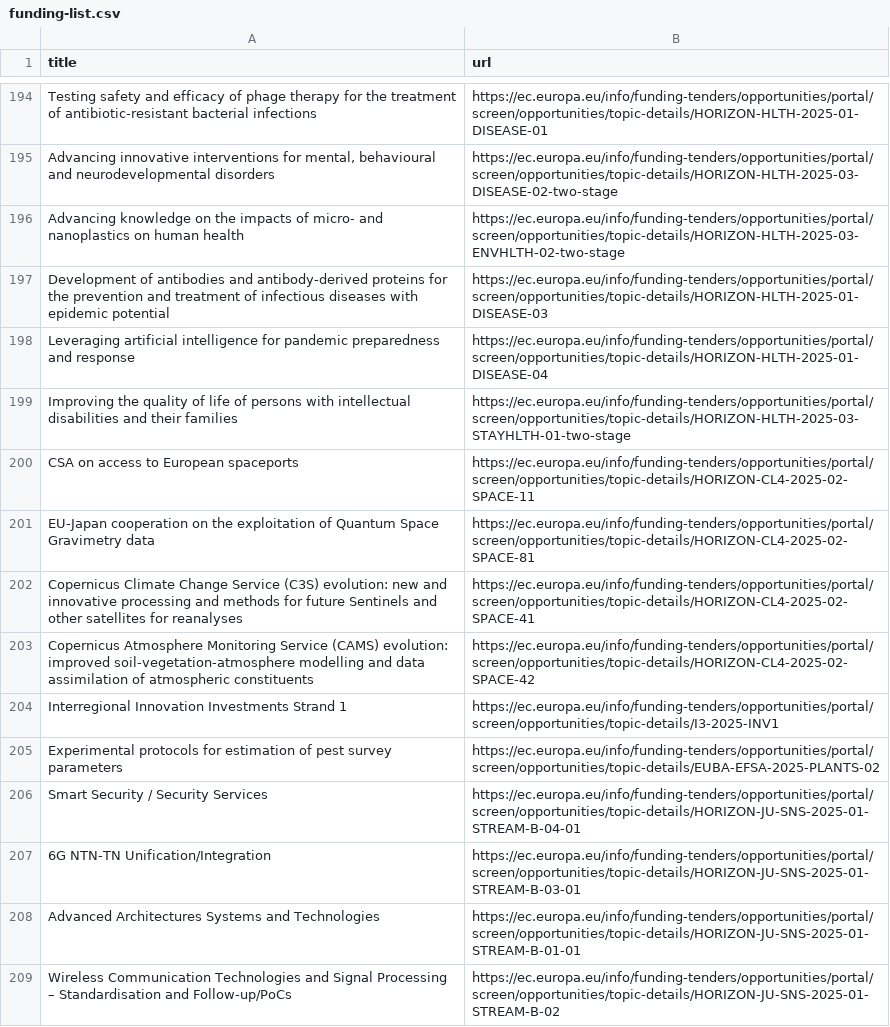
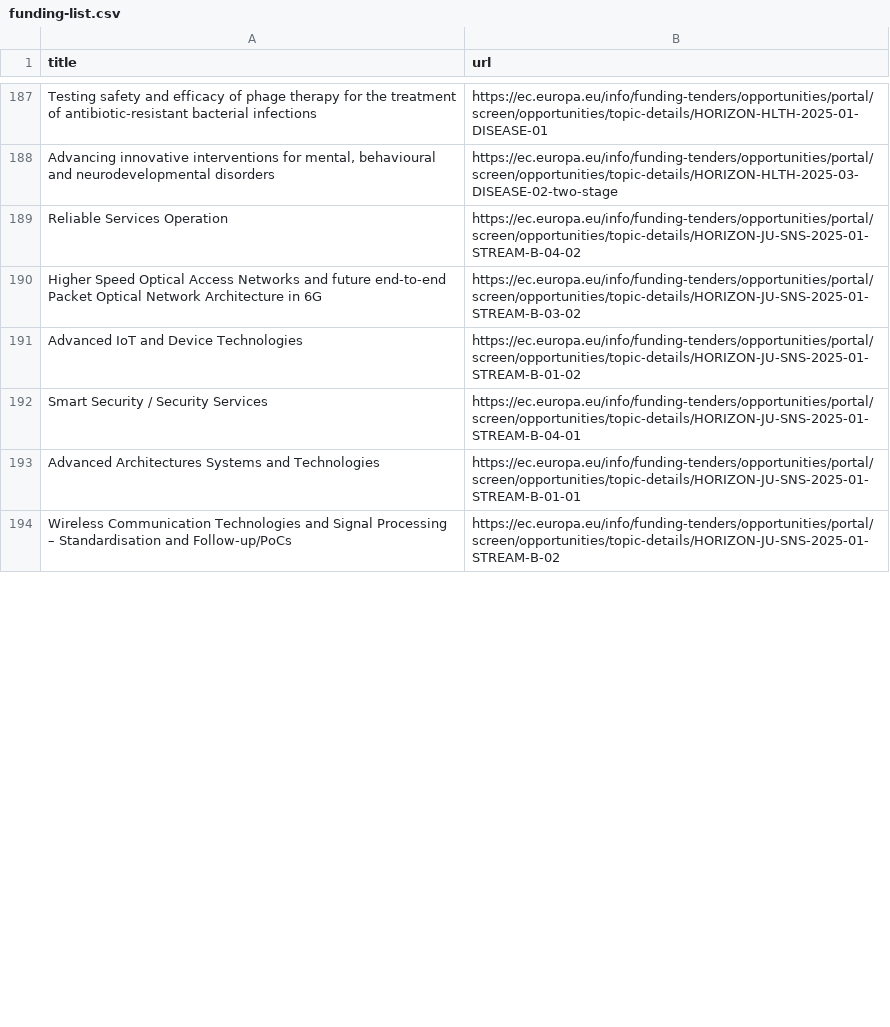
Before and after one commit to Lobal-coder/eufundsscraper, a CSV file: docs/funding-list.csv, drawn as a sheet; only a part is shown, gaps mark what is left out; the diff covers the shown part only.

```diff
--- a/docs/funding-list.csv
+++ b/docs/funding-list.csv
@@ -195,14 +188,6 @@ title,url
 "Advancing innovative interventions for mental, behavioural and neurodevelopmental disorders","https://ec.europa.eu/info/funding-tenders/opportunities/portal/screen/opportunities/topic-details/HORIZON-HLTH-2025-03-DISEASE-02-two-stage"
-"Advancing knowledge on the impacts of micro- and nanoplastics on human health","https://ec.europa.eu/info/funding-tenders/opportunities/portal/screen/opportunities/topic-details/HORIZON-HLTH-2025-03-ENVHLTH-02-two-stage"
-"Development of antibodies and antibody-derived proteins for the prevention and treatment of infectious diseases with epidemic potential","https://ec.europa.eu/info/funding-tenders/opportunities/portal/screen/opportunities/topic-details/HORIZON-HLTH-2025-01-DISEASE-03"
-"Leveraging artificial intelligence for pandemic preparedness and response","https://ec.europa.eu/info/funding-tenders/opportunities/portal/screen/opportunities/topic-details/HORIZON-HLTH-2025-01-DISEASE-04"
-"Improving the quality of life of persons with intellectual disabilities and their families","https://ec.europa.eu/info/funding-tenders/opportunities/portal/screen/opportunities/topic-details/HORIZON-HLTH-2025-03-STAYHLTH-01-two-stage"
-"CSA on access to European spaceports","https://ec.europa.eu/info/funding-tenders/opportunities/portal/screen/opportunities/topic-details/HORIZON-CL4-2025-02-SPACE-11"
-"EU-Japan cooperation on the exploitation of Quantum Space Gravimetry data","https://ec.europa.eu/info/funding-tenders/opportunities/portal/screen/opportunities/topic-details/HORIZON-CL4-2025-02-SPACE-81"
-"Copernicus Climate Change Service (C3S) evolution: new and innovative processing and methods for future Sentinels and other satellites for reanalyses","https://ec.europa.eu/info/funding-tenders/opportunities/portal/screen/opportunities/topic-details/HORIZON-CL4-2025-02-SPACE-41"
-"Copernicus Atmosphere Monitoring Service (CAMS) evolution: improved soil-vegetation-atmosphere modelling and data assimilation of atmospheric constituents","https://ec.europa.eu/info/funding-tenders/opportunities/portal/screen/opportunities/topic-details/HORIZON-CL4-2025-02-SPACE-42"
-"Interregional Innovation Investments Strand 1","https://ec.europa.eu/info/funding-tenders/opportunities/portal/screen/opportunities/topic-details/I3-2025-INV1"
-"Experimental protocols for estimation of pest survey parameters","https://ec.europa.eu/info/funding-tenders/opportunities/portal/screen/opportunities/topic-details/EUBA-EFSA-2025-PLANTS-02"
+"Reliable Services Operation","https://ec.europa.eu/info/funding-tenders/opportunities/portal/screen/opportunities/topic-details/HORIZON-JU-SNS-2025-01-STREAM-B-04-02"
+"Higher Speed Optical Access Networks and future end-to-end Packet Optical Network Architecture in 6G","https://ec.europa.eu/info/funding-tenders/opportunities/portal/screen/opportunities/topic-details/HORIZON-JU-SNS-2025-01-STREAM-B-03-02"
+"Advanced IoT and Device Technologies","https://ec.europa.eu/info/funding-tenders/opportunities/portal/screen/opportunities/topic-details/HORIZON-JU-SNS-2025-01-STREAM-B-01-02"
 "Smart Security / Security Services","https://ec.europa.eu/info/funding-tenders/opportunities/portal/screen/opportunities/topic-details/HORIZON-JU-SNS-2025-01-STREAM-B-04-01"
-"6G NTN-TN Unification/Integration","https://ec.europa.eu/info/funding-tenders/opportunities/portal/screen/opportunities/topic-details/HORIZON-JU-SNS-2025-01-STREAM-B-03-01"
 "Advanced Architectures Systems and Technologies","https://ec.europa.eu/info/funding-tenders/opportunities/portal/screen/opportunities/topic-details/HORIZON-JU-SNS-2025-01-STREAM-B-01-01"
```
Also changed, not shown: 5 added rows, 10 removed rows, 98 moved rows and 6 edited cells elsewhere in this file, docs/tenders-list.csv, docs/tenders_enriched.csv, 8 other files.
